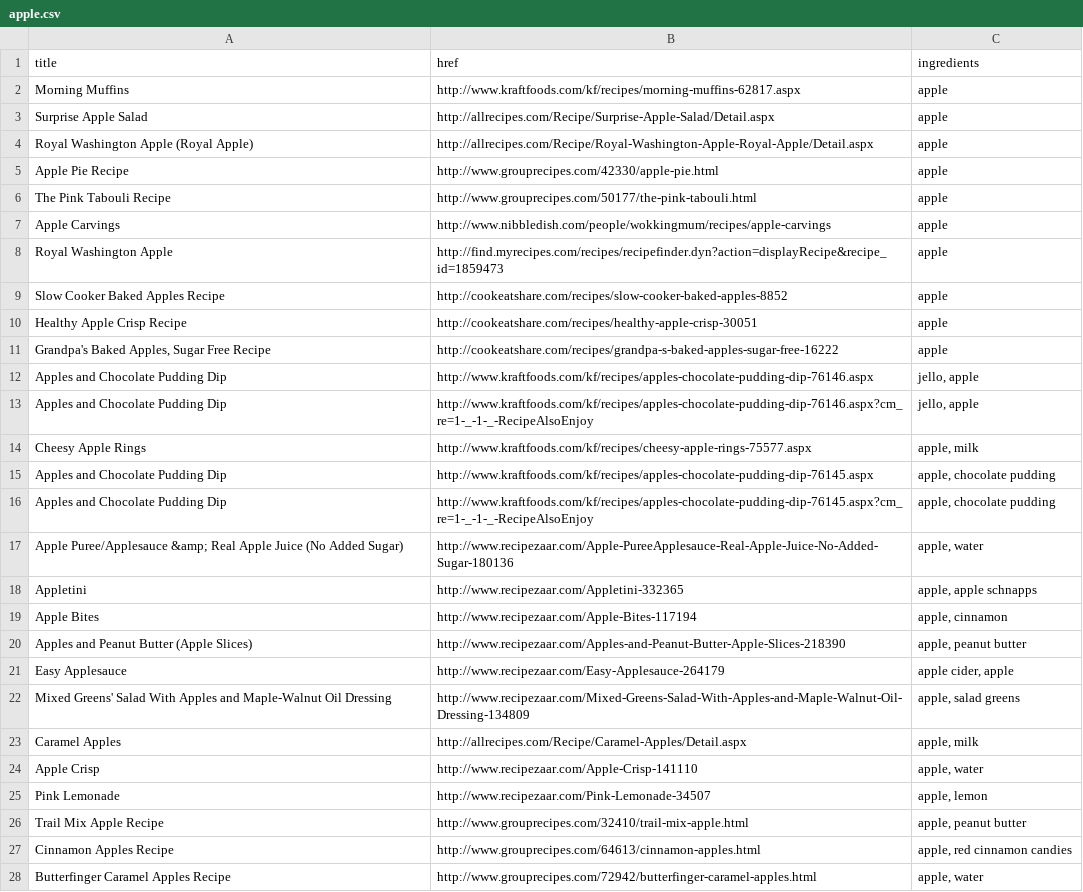
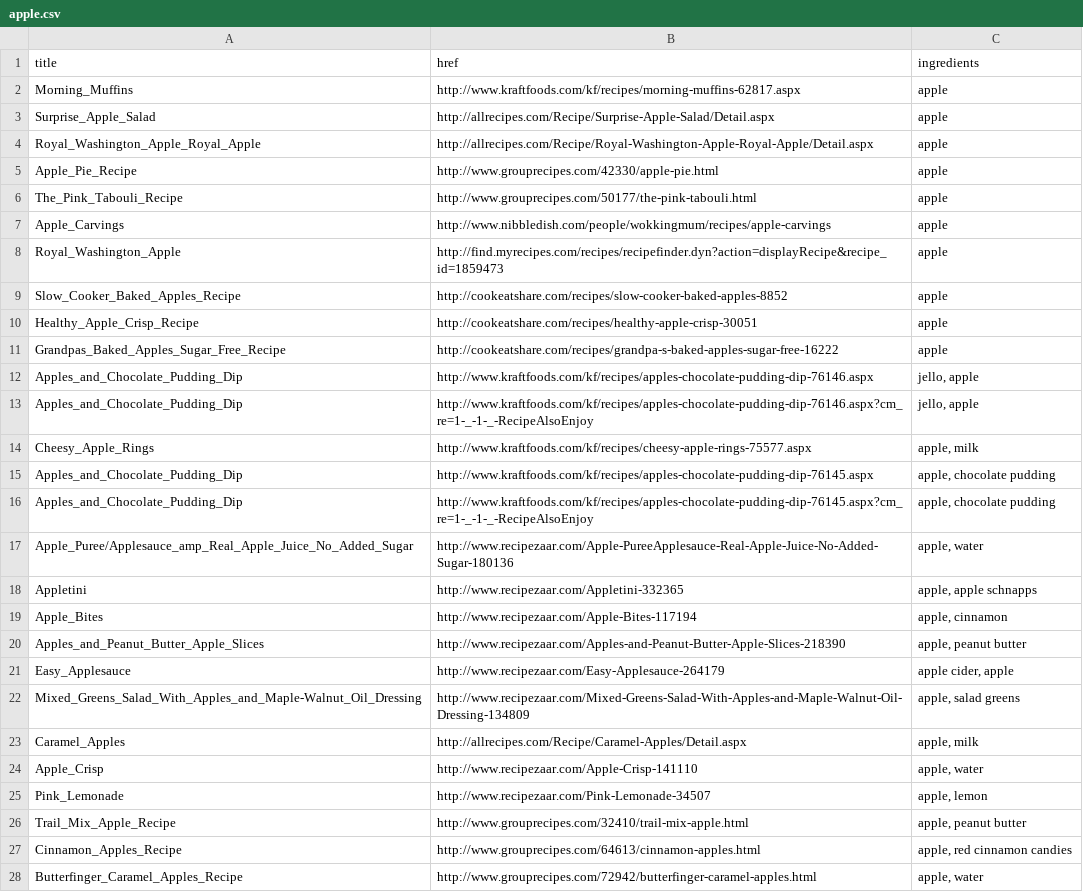
Before and after one commit to annagrotius/Kitchen-Robot-KG, a CSV file: data/RecipePuppy/requests_output/apple.csv, drawn as a sheet; only a part is shown; the diff covers the shown part only; the diff names each change by its address in the sheet, - before the commit and + after, or states it on an @@ line.

Commit message:
recipe graph

```diff
--- a/data/RecipePuppy/requests_output/apple.csv
+++ b/data/RecipePuppy/requests_output/apple.csv
-A2 (title): Morning Muffins
+A2 (title): Morning_Muffins
-A3 (title): Surprise Apple Salad
+A3 (title): Surprise_Apple_Salad
-A4 (title): Royal Washington Apple (Royal Apple)
+A4 (title): Royal_Washington_Apple_Royal_Apple
-A5 (title): Apple Pie Recipe
+A5 (title): Apple_Pie_Recipe
-A6 (title): The Pink Tabouli Recipe
+A6 (title): The_Pink_Tabouli_Recipe
-A7 (title): Apple Carvings
+A7 (title): Apple_Carvings
-A8 (title): Royal Washington Apple
+A8 (title): Royal_Washington_Apple
-A9 (title): Slow Cooker Baked Apples Recipe
+A9 (title): Slow_Cooker_Baked_Apples_Recipe
-A10 (title): Healthy Apple Crisp Recipe
+A10 (title): Healthy_Apple_Crisp_Recipe
-A11 (title): Grandpa's Baked Apples, Sugar Free Recipe
+A11 (title): Grandpas_Baked_Apples_Sugar_Free_Recipe
-A12:A13 (title): Apples and Chocolate Pudding Dip
+A12:A13 (title): Apples_and_Chocolate_Pudding_Dip
-A14 (title): Cheesy Apple Rings
+A14 (title): Cheesy_Apple_Rings
-A15:A16 (title): Apples and Chocolate Pudding Dip
+A15:A16 (title): Apples_and_Chocolate_Pudding_Dip
-A17 (title): Apple Puree/Applesauce &amp; Real Apple Juice (No Added Sugar)
+A17 (title): Apple_Puree/Applesauce_amp_Real_Apple_Juice_No_Added_Sugar
-A19 (title): Apple Bites
+A19 (title): Apple_Bites
-A20 (title): Apples and Peanut Butter (Apple Slices)
+A20 (title): Apples_and_Peanut_Butter_Apple_Slices
-A21 (title): Easy Applesauce
+A21 (title): Easy_Applesauce
-A22 (title): Mixed Greens' Salad With Apples and Maple-Walnut Oil Dressing
+A22 (title): Mixed_Greens_Salad_With_Apples_and_Maple-Walnut_Oil_Dressing
-A23 (title): Caramel Apples
+A23 (title): Caramel_Apples
-A24 (title): Apple Crisp
+A24 (title): Apple_Crisp
-A25 (title): Pink Lemonade
+A25 (title): Pink_Lemonade
-A26 (title): Trail Mix Apple Recipe
+A26 (title): Trail_Mix_Apple_Recipe
-A27 (title): Cinnamon Apples Recipe
+A27 (title): Cinnamon_Apples_Recipe
-A28 (title): Butterfinger Caramel Apples Recipe
+A28 (title): Butterfinger_Caramel_Apples_Recipe
```
Also changed, not shown: 23 edited cells elsewhere in this file, data/RecipePuppy/requests_output/butter.csv, data/RecipePuppy/requests_output/coffee.csv, 14 other files.
